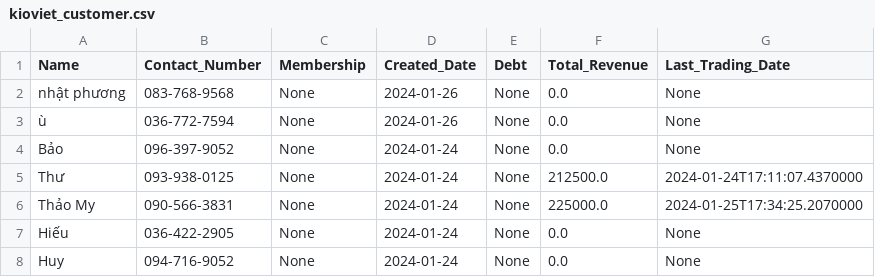
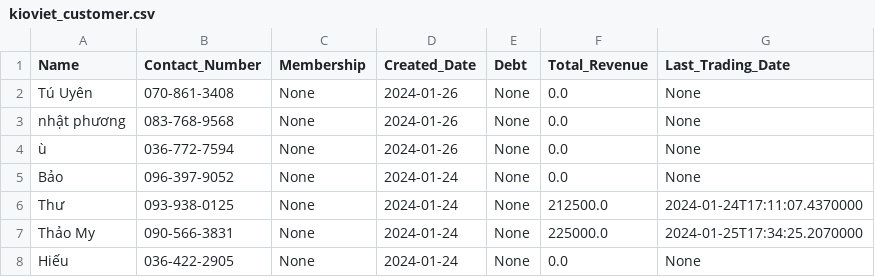
Before and after one commit to johntrinhnhat/72-Billiards-Club, a CSV file: kioviet_customer.csv, drawn as a sheet; only a part is shown; the shorter side is filled out with more unchanged rows; the diff names each change by its address in the sheet, - before the commit and + after, or states it on an @@ line.

Commit message:
Daily update

```diff
--- a/kioviet_customer.csv
+++ b/kioviet_customer.csv
+row 2: Tú Uyên | 070-861-3408 | None | 2024-01-26 | None | 0.0 | None
```
